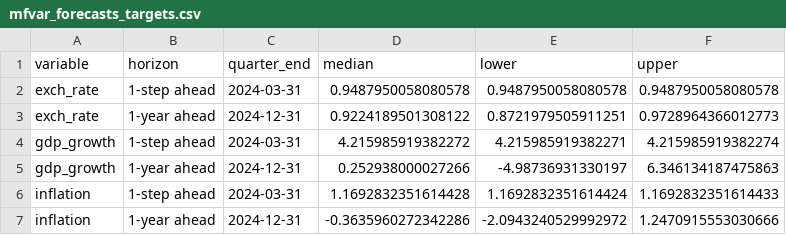
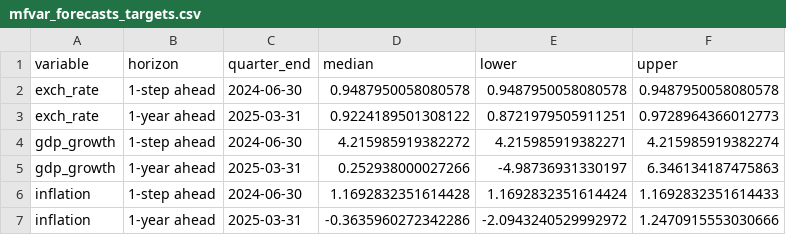
Before and after one commit to KOF-fbp/methods-for-macro-forecasting-2025, a CSV file: submission/output/forecasts/mfvar/csv/mfvar_forecasts_targets.csv, drawn as a sheet.

```diff
--- a/submission/output/forecasts/mfvar/csv/mfvar_forecasts_targets.csv
+++ b/submission/output/forecasts/mfvar/csv/mfvar_forecasts_targets.csv
@@ -1,7 +1,7 @@
 variable,horizon,quarter_end,median,lower,upper
-exch_rate,1-step ahead,2024-03-31,0.9487950058080578,0.9487950058080578,0.9487950058080578
-exch_rate,1-year ahead,2024-12-31,0.9224189501308122,0.8721979505911251,0.9728964366012773
-gdp_growth,1-step ahead,2024-03-31,4.215985919382272,4.215985919382271,4.215985919382274
-gdp_growth,1-year ahead,2024-12-31,0.252938000027266,-4.98736931330197,6.346134187475863
-inflation,1-step ahead,2024-03-31,1.1692832351614428,1.1692832351614424,1.1692832351614433
-inflation,1-year ahead,2024-12-31,-0.3635960272342286,-2.0943240529992972,1.2470915553030666
+exch_rate,1-step ahead,2024-06-30,0.9487950058080578,0.9487950058080578,0.9487950058080578
+exch_rate,1-year ahead,2025-03-31,0.9224189501308122,0.8721979505911251,0.9728964366012773
+gdp_growth,1-step ahead,2024-06-30,4.215985919382272,4.215985919382271,4.215985919382274
+gdp_growth,1-year ahead,2025-03-31,0.252938000027266,-4.98736931330197,6.346134187475863
+inflation,1-step ahead,2024-06-30,1.1692832351614428,1.1692832351614424,1.1692832351614433
+inflation,1-year ahead,2025-03-31,-0.3635960272342286,-2.0943240529992972,1.2470915553030666
```
Also changed, not shown: submission/output/forecasts/mfvar/csv/mfvar_forecasts_full.csv, 20 other files.
